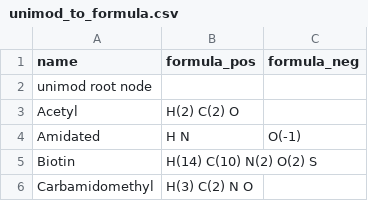
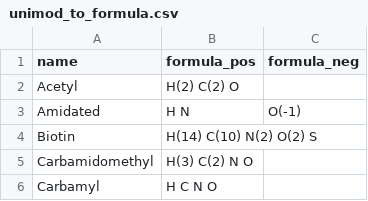
Before and after one commit to compomics/DeepLC, a CSV file: unimod/unimod_to_formula.csv, drawn as a sheet; only a part is shown; the shorter side is filled out with more unchanged rows; the diff names each change by its address in the sheet, - before the commit and + after, or states it on an @@ line.

```diff
--- a/unimod/unimod_to_formula.csv
+++ b/unimod/unimod_to_formula.csv
-row 2: unimod root node
```
Also changed, not shown: 33 other files.
